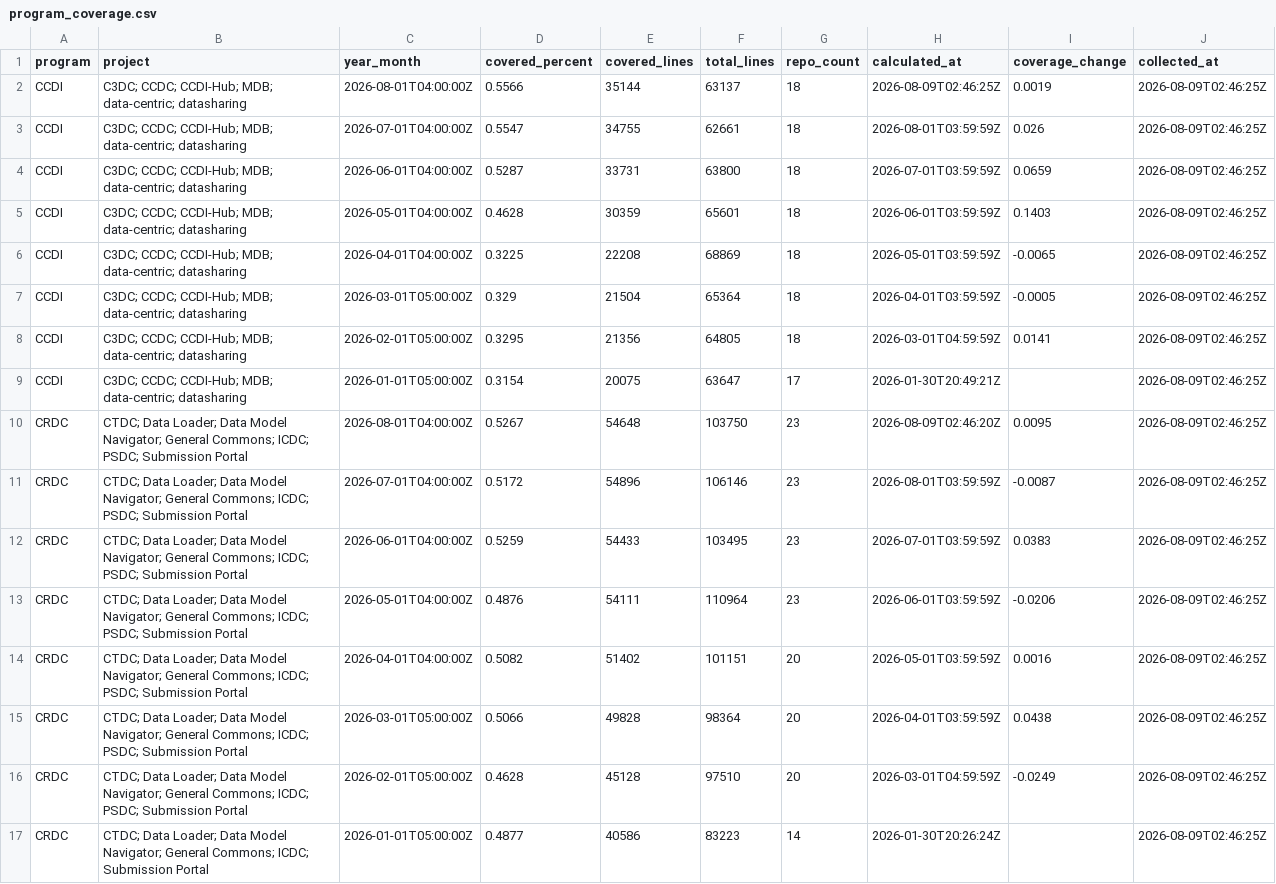
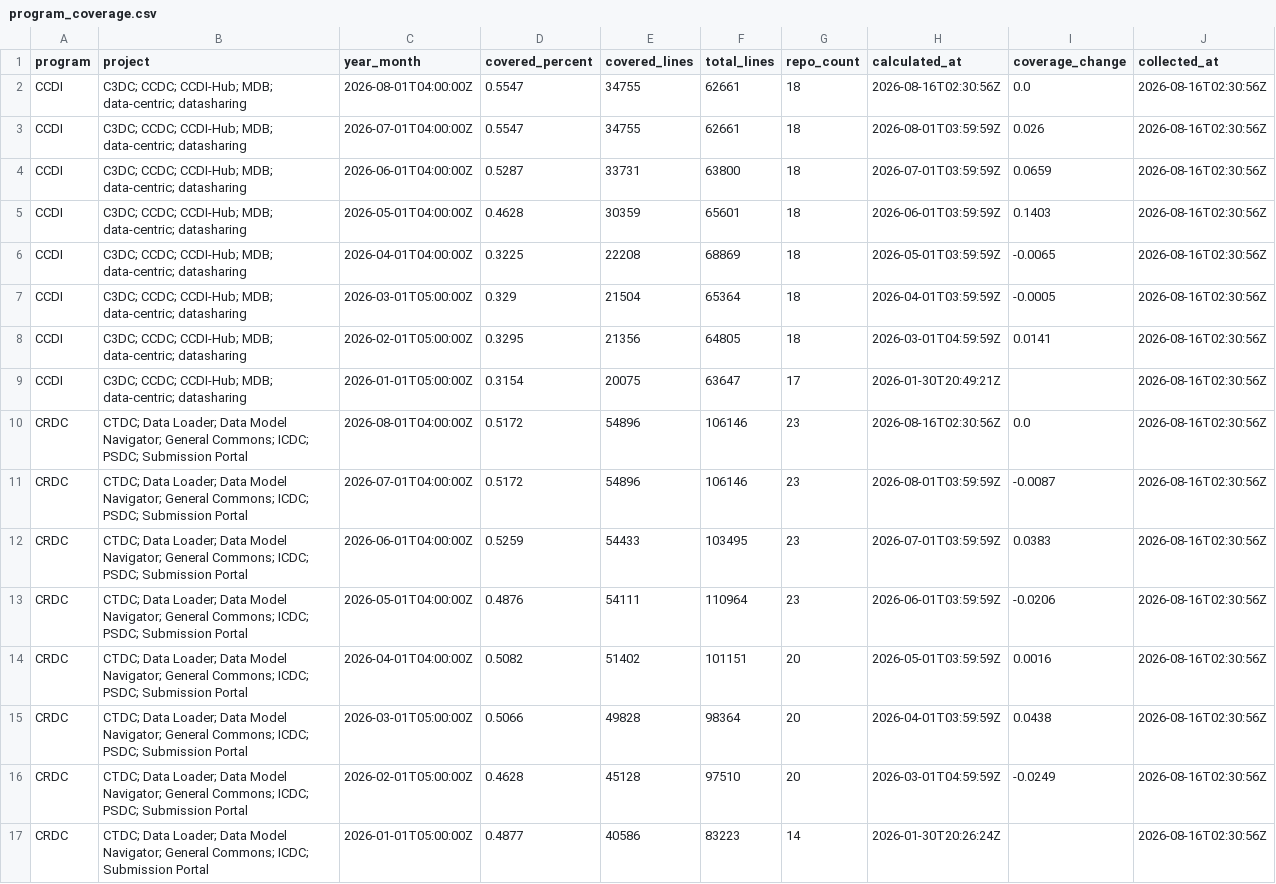
Before and after one commit to essentialsoft/unit-test-dashboard, a CSV file: data/program_coverage.csv, drawn as a sheet.

```diff
--- a/data/program_coverage.csv
+++ b/data/program_coverage.csv
@@ -1,17 +1,17 @@
 program,project,year_month,covered_percent,covered_lines,total_lines,repo_count,calculated_at,coverage_change,collected_at
-CCDI,C3DC; CCDC; CCDI-Hub; MDB; data-centric; datasharing,2026-08-01T04:00:00Z,0.5566,35144,63137,18,2026-08-09T02:46:25Z,0.0019,2026-08-09T02:46:25Z
-CCDI,C3DC; CCDC; CCDI-Hub; MDB; data-centric; datasharing,2026-07-01T04:00:00Z,0.5547,34755,62661,18,2026-08-01T03:59:59Z,0.026,2026-08-09T02:46:25Z
-CCDI,C3DC; CCDC; CCDI-Hub; MDB; data-centric; datasharing,2026-06-01T04:00:00Z,0.5287,33731,63800,18,2026-07-01T03:59:59Z,0.0659,2026-08-09T02:46:25Z
-CCDI,C3DC; CCDC; CCDI-Hub; MDB; data-centric; datasharing,2026-05-01T04:00:00Z,0.4628,30359,65601,18,2026-06-01T03:59:59Z,0.1403,2026-08-09T02:46:25Z
-CCDI,C3DC; CCDC; CCDI-Hub; MDB; data-centric; datasharing,2026-04-01T04:00:00Z,0.3225,22208,68869,18,2026-05-01T03:59:59Z,-0.0065,2026-08-09T02:46:25Z
-CCDI,C3DC; CCDC; CCDI-Hub; MDB; data-centric; datasharing,2026-03-01T05:00:00Z,0.329,21504,65364,18,2026-04-01T03:59:59Z,-0.0005,2026-08-09T02:46:25Z
-CCDI,C3DC; CCDC; CCDI-Hub; MDB; data-centric; datasharing,2026-02-01T05:00:00Z,0.3295,21356,64805,18,2026-03-01T04:59:59Z,0.0141,2026-08-09T02:46:25Z
-CCDI,C3DC; CCDC; CCDI-Hub; MDB; data-centric; datasharing,2026-01-01T05:00:00Z,0.3154,20075,63647,17,2026-01-30T20:49:21Z,,2026-08-09T02:46:25Z
-CRDC,CTDC; Data Loader; Data Model Navigator; General Commons; ICDC; PSDC; Submission Portal,2026-08-01T04:00:00Z,0.5267,54648,103750,23,2026-08-09T02:46:20Z,0.0095,2026-08-09T02:46:25Z
-CRDC,CTDC; Data Loader; Data Model Navigator; General Commons; ICDC; PSDC; Submission Portal,2026-07-01T04:00:00Z,0.5172,54896,106146,23,2026-08-01T03:59:59Z,-0.0087,2026-08-09T02:46:25Z
-CRDC,CTDC; Data Loader; Data Model Navigator; General Commons; ICDC; PSDC; Submission Portal,2026-06-01T04:00:00Z,0.5259,54433,103495,23,2026-07-01T03:59:59Z,0.0383,2026-08-09T02:46:25Z
-CRDC,CTDC; Data Loader; Data Model Navigator; General Commons; ICDC; PSDC; Submission Portal,2026-05-01T04:00:00Z,0.4876,54111,110964,23,2026-06-01T03:59:59Z,-0.0206,2026-08-09T02:46:25Z
-CRDC,CTDC; Data Loader; Data Model Navigator; General Commons; ICDC; PSDC; Submission Portal,2026-04-01T04:00:00Z,0.5082,51402,101151,20,2026-05-01T03:59:59Z,0.0016,2026-08-09T02:46:25Z
-CRDC,CTDC; Data Loader; Data Model Navigator; General Commons; ICDC; PSDC; Submission Portal,2026-03-01T05:00:00Z,0.5066,49828,98364,20,2026-04-01T03:59:59Z,0.0438,2026-08-09T02:46:25Z
-CRDC,CTDC; Data Loader; Data Model Navigator; General Commons; ICDC; PSDC; Submission Portal,2026-02-01T05:00:00Z,0.4628,45128,97510,20,2026-03-01T04:59:59Z,-0.0249,2026-08-09T02:46:25Z
-CRDC,CTDC; Data Loader; Data Model Navigator; General Commons; ICDC; Submission Portal,2026-01-01T05:00:00Z,0.4877,40586,83223,14,2026-01-30T20:26:24Z,,2026-08-09T02:46:25Z
+CCDI,C3DC; CCDC; CCDI-Hub; MDB; data-centric; datasharing,2026-08-01T04:00:00Z,0.5547,34755,62661,18,2026-08-16T02:30:56Z,0.0,2026-08-16T02:30:56Z
+CCDI,C3DC; CCDC; CCDI-Hub; MDB; data-centric; datasharing,2026-07-01T04:00:00Z,0.5547,34755,62661,18,2026-08-01T03:59:59Z,0.026,2026-08-16T02:30:56Z
+CCDI,C3DC; CCDC; CCDI-Hub; MDB; data-centric; datasharing,2026-06-01T04:00:00Z,0.5287,33731,63800,18,2026-07-01T03:59:59Z,0.0659,2026-08-16T02:30:56Z
+CCDI,C3DC; CCDC; CCDI-Hub; MDB; data-centric; datasharing,2026-05-01T04:00:00Z,0.4628,30359,65601,18,2026-06-01T03:59:59Z,0.1403,2026-08-16T02:30:56Z
+CCDI,C3DC; CCDC; CCDI-Hub; MDB; data-centric; datasharing,2026-04-01T04:00:00Z,0.3225,22208,68869,18,2026-05-01T03:59:59Z,-0.0065,2026-08-16T02:30:56Z
+CCDI,C3DC; CCDC; CCDI-Hub; MDB; data-centric; datasharing,2026-03-01T05:00:00Z,0.329,21504,65364,18,2026-04-01T03:59:59Z,-0.0005,2026-08-16T02:30:56Z
+CCDI,C3DC; CCDC; CCDI-Hub; MDB; data-centric; datasharing,2026-02-01T05:00:00Z,0.3295,21356,64805,18,2026-03-01T04:59:59Z,0.0141,2026-08-16T02:30:56Z
+CCDI,C3DC; CCDC; CCDI-Hub; MDB; data-centric; datasharing,2026-01-01T05:00:00Z,0.3154,20075,63647,17,2026-01-30T20:49:21Z,,2026-08-16T02:30:56Z
+CRDC,CTDC; Data Loader; Data Model Navigator; General Commons; ICDC; PSDC; Submission Portal,2026-08-01T04:00:00Z,0.5172,54896,106146,23,2026-08-16T02:30:56Z,0.0,2026-08-16T02:30:56Z
+CRDC,CTDC; Data Loader; Data Model Navigator; General Commons; ICDC; PSDC; Submission Portal,2026-07-01T04:00:00Z,0.5172,54896,106146,23,2026-08-01T03:59:59Z,-0.0087,2026-08-16T02:30:56Z
+CRDC,CTDC; Data Loader; Data Model Navigator; General Commons; ICDC; PSDC; Submission Portal,2026-06-01T04:00:00Z,0.5259,54433,103495,23,2026-07-01T03:59:59Z,0.0383,2026-08-16T02:30:56Z
+CRDC,CTDC; Data Loader; Data Model Navigator; General Commons; ICDC; PSDC; Submission Portal,2026-05-01T04:00:00Z,0.4876,54111,110964,23,2026-06-01T03:59:59Z,-0.0206,2026-08-16T02:30:56Z
+CRDC,CTDC; Data Loader; Data Model Navigator; General Commons; ICDC; PSDC; Submission Portal,2026-04-01T04:00:00Z,0.5082,51402,101151,20,2026-05-01T03:59:59Z,0.0016,2026-08-16T02:30:56Z
+CRDC,CTDC; Data Loader; Data Model Navigator; General Commons; ICDC; PSDC; Submission Portal,2026-03-01T05:00:00Z,0.5066,49828,98364,20,2026-04-01T03:59:59Z,0.0438,2026-08-16T02:30:56Z
+CRDC,CTDC; Data Loader; Data Model Navigator; General Commons; ICDC; PSDC; Submission Portal,2026-02-01T05:00:00Z,0.4628,45128,97510,20,2026-03-01T04:59:59Z,-0.0249,2026-08-16T02:30:56Z
+CRDC,CTDC; Data Loader; Data Model Navigator; General Commons; ICDC; Submission Portal,2026-01-01T05:00:00Z,0.4877,40586,83223,14,2026-01-30T20:26:24Z,,2026-08-16T02:30:56Z
```
Also changed, not shown: data/project_coverage.csv, data/repository_coverage.csv.
